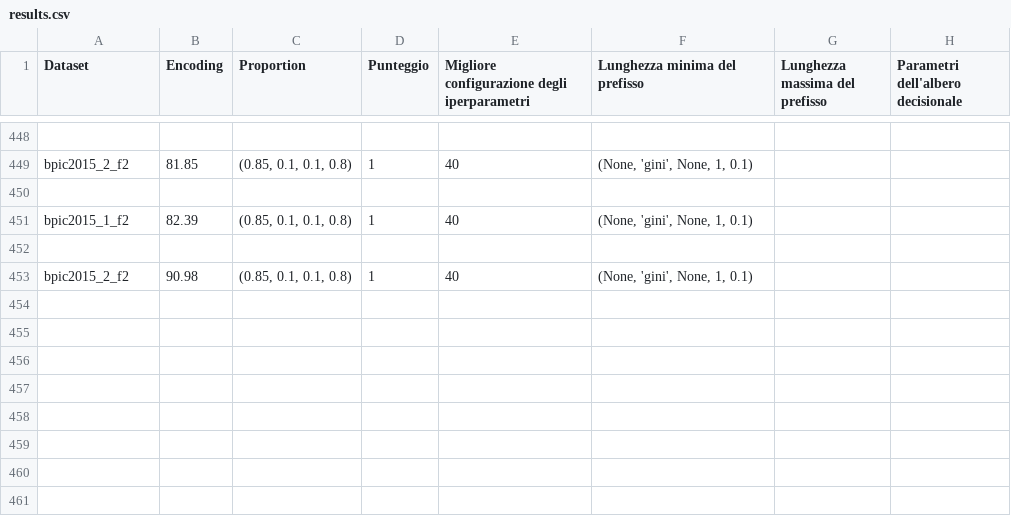
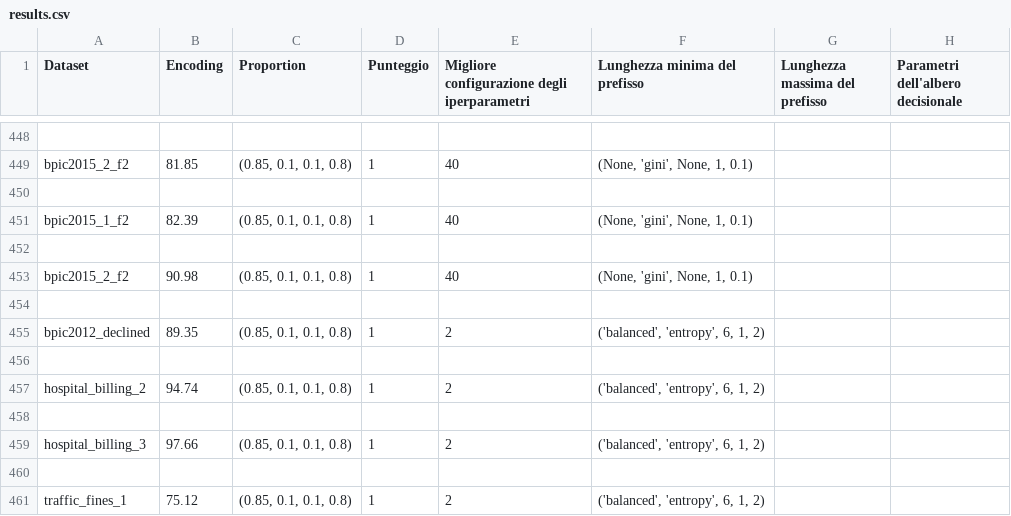
Before and after one commit to GoldenRose01/Thesis, a CSV file: media/output/results.csv, drawn as a sheet; only a part is shown, gaps mark what is left out; the diff names each change by its address in the sheet, - before the commit and + after, or states it on an @@ line.

```diff
--- a/media/output/results.csv
+++ b/media/output/results.csv
+row 454: (empty)
+row 455: bpic2012_declined | 89.35 | (0.85, 0.1, 0.1, 0.8) | 1 | 2 | ('balanced', 'entropy', 6, 1, 2)
+row 456: (empty)
+row 457: hospital_billing_2 | 94.74 | (0.85, 0.1, 0.1, 0.8) | 1 | 2 | ('balanced', 'entropy', 6, 1, 2)
+row 458: (empty)
+row 459: hospital_billing_3 | 97.66 | (0.85, 0.1, 0.1, 0.8) | 1 | 2 | ('balanced', 'entropy', 6, 1, 2)
+row 460: (empty)
+row 461: traffic_fines_1 | 75.12 | (0.85, 0.1, 0.1, 0.8) | 1 | 2 | ('balanced', 'entropy', 6, 1, 2)
```
Also changed, not shown: Prospetto.csv, 6 other files.
